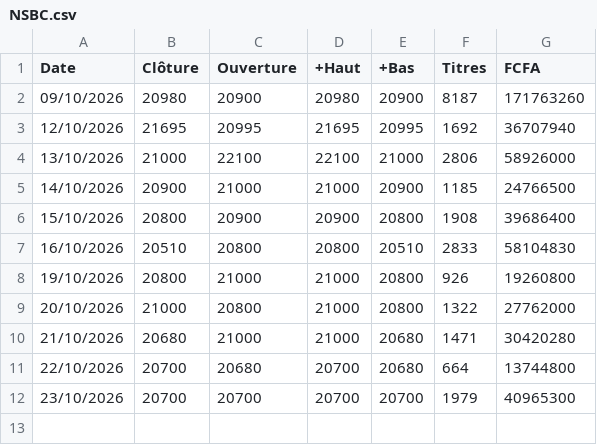
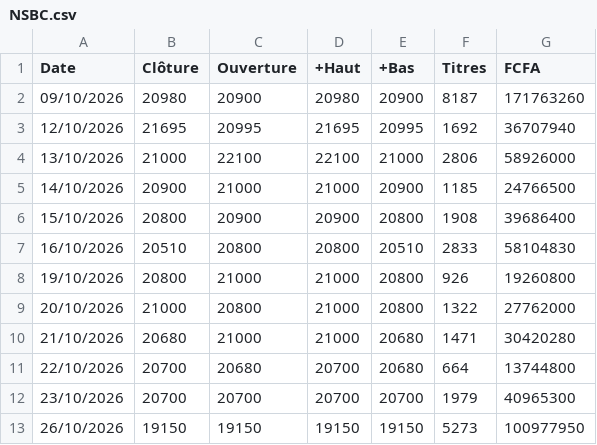
Before and after one commit to ghosht-elphantomo/fofco-brvm-terminal, a CSV file: titres/NSBC.csv, drawn as a sheet.

```diff
--- a/titres/NSBC.csv
+++ b/titres/NSBC.csv
@@ -12 +12,2 @@ Date;Clôture;Ouverture;+Haut;+Bas;Titres;FCFA
 23/10/2026;20700;20700;20700;20700;1979;40965300
+26/10/2026;19150;19150;19150;19150;5273;100977950
```
Also changed, not shown: titres/BOAC.csv, titres/ECOC.csv, 46 other files.
